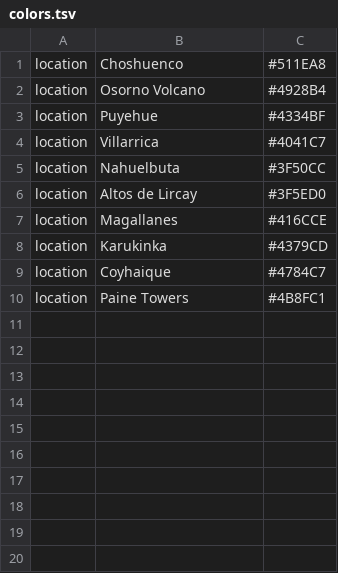
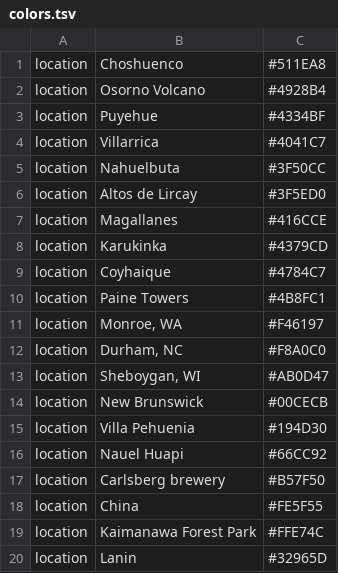
Before and after one commit to ibioChile/CubillosLab, a TSV file: Saccharomyces_online_resources/Phylogenetic_Tree/config/colors.tsv, drawn as a sheet.

```diff
--- a/Saccharomyces_online_resources/Phylogenetic_Tree/config/colors.tsv
+++ b/Saccharomyces_online_resources/Phylogenetic_Tree/config/colors.tsv
@@ -10 +10,11 @@ location	Coyhaique	#4784C7
 location	Paine Towers	#4B8FC1
+location	Monroe, WA	#F46197
+location	Durham, NC	#F8A0C0
+location	Sheboygan, WI	#AB0D47
+location	New Brunswick	#00CECB
+location	Villa Pehuenia	#194D30
+location	Nauel Huapi	#66CC92
+location	Carlsberg brewery	#B57F50
+location	China	#FE5F55
+location	Kaimanawa Forest Park	#FFE74C
+location	Lanin	#32965D
```
Also changed, not shown: Saccharomyces_online_resources/Phylogenetic_Tree/config/lat_longs.tsv, Saccharomyces_online_resources/Phylogenetic_Tree/data/metadata.tsv, 6 other files.
